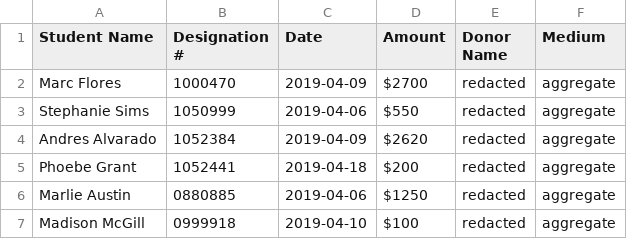
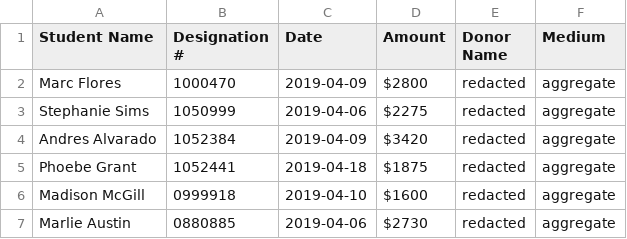
Before and after one commit to gburgett/dallas-albania-connection, a CSV file: data/donations/2019/1442.csv, drawn as a sheet.

```diff
--- a/data/donations/2019/1442.csv
+++ b/data/donations/2019/1442.csv
@@ -1,7 +1,7 @@
 Student Name,Designation #,Date,Amount,Donor Name,Medium
-Marc Flores,1000470,2019-04-09,$2700,redacted,aggregate
-Stephanie Sims,1050999,2019-04-06,$550,redacted,aggregate
-Andres Alvarado,1052384,2019-04-09,$2620,redacted,aggregate
-Phoebe Grant,1052441,2019-04-18,$200,redacted,aggregate
-Marlie Austin,0880885,2019-04-06,$1250,redacted,aggregate
-Madison McGill,0999918,2019-04-10,$100,redacted,aggregate
+Marc Flores,1000470,2019-04-09,$2800,redacted,aggregate
+Stephanie Sims,1050999,2019-04-06,$2275,redacted,aggregate
+Andres Alvarado,1052384,2019-04-09,$3420,redacted,aggregate
+Phoebe Grant,1052441,2019-04-18,$1875,redacted,aggregate
+Madison McGill,0999918,2019-04-10,$1600,redacted,aggregate
+Marlie Austin,0880885,2019-04-06,$2730,redacted,aggregate
```
Also changed, not shown: data/donations/2019/1443.csv, data/donations/2019/1444.csv, 4 other files.
